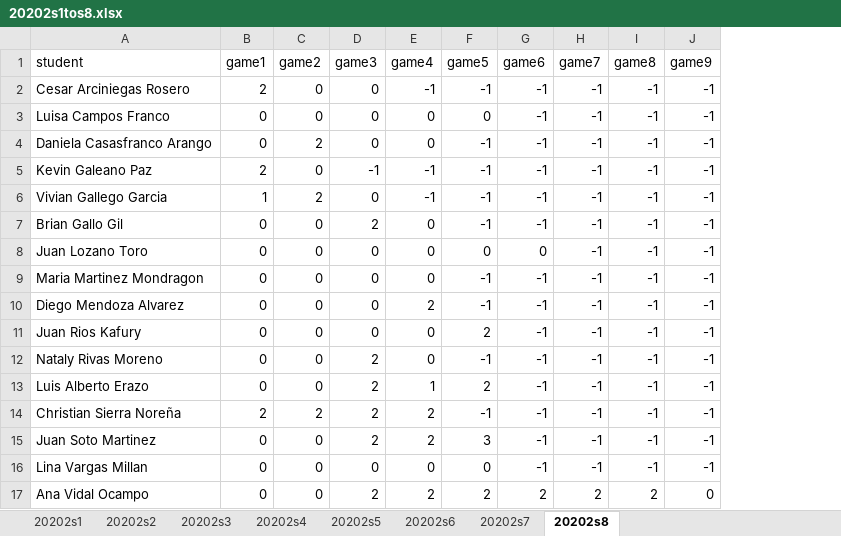
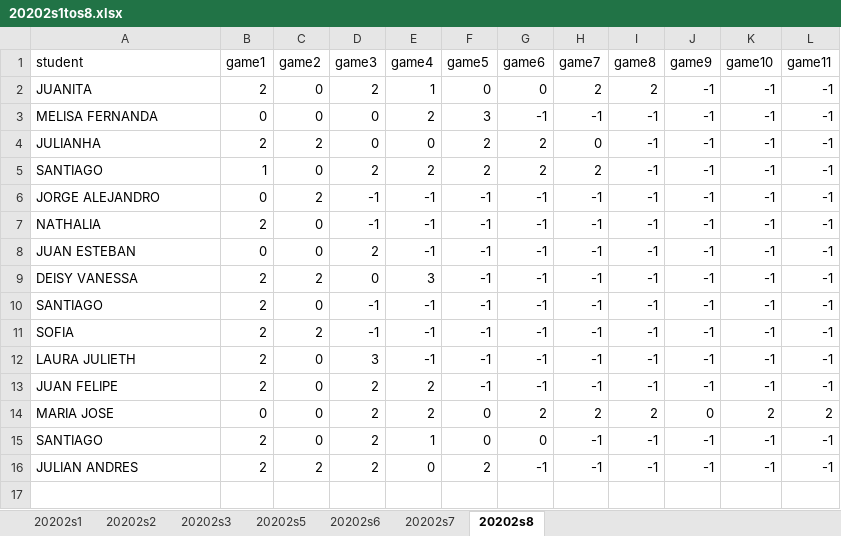
Before and after one commit to Baronco/data_text, an Excel workbook: 20202s1tos8.xlsx, sheet 20202s8, drawn as a sheet; values as stored, in another font and other column widths than the file's, no borders; conditional formats not drawn; removed rows and columns are numbered as before the commit, all else as after; the diff names each change by its address in the sheet, - before the commit and + after, or states it on an @@ line.

```diff
--- a/20202s1tos8.xlsx (sheet 20202s8)
+++ b/20202s1tos8.xlsx (sheet 20202s8)
-sheet tab: 20202s4
+column K (game10), row 3: -1; rows 6-11: all -1; rows 13-14: -1 | 2
+column L (game11), row 3: -1; rows 6-11: all -1; rows 13-14: -1 | 2
-row 2: Cesar Arciniegas Rosero | 2 | 0 | 0 | -1 | -1 | -1 | -1 | -1 | -1
+row 2: JUANITA | 2 | 0 | 2 | 1 | 0 | 0 | 2 | 2 | -1 | -1 | -1
-A3 (student): Luisa Campos Franco
+A3 (student): MELISA FERNANDA
-E3 (game4): 0
+E3 (game4): 2
-F3 (game5): 0
+F3 (game5): 3
+row 4: JULIANHA | 2 | 2 | 0 | 0 | 2 | 2 | 0 | -1 | -1 | -1 | -1
+row 5: SANTIAGO | 1 | 0 | 2 | 2 | 2 | 2 | 2 | -1 | -1 | -1 | -1
-A6 (student): Daniela Casasfranco Arango
+A6 (student): JORGE ALEJANDRO
-D6 (game3): 0
+D6 (game3): -1
-E6 (game4): 0
+E6 (game4): -1
-A7 (student): Kevin Galeano Paz
+A7 (student): NATHALIA
-row 6: Vivian Gallego Garcia | 1 | 2 | 0 | -1 | -1 | -1 | -1 | -1 | -1
-A8 (student): Brian Gallo Gil
+A8 (student): JUAN ESTEBAN
-E8 (game4): 0
+E8 (game4): -1
-row 8: Juan Lozano Toro | 0 | 0 | 0 | 0 | 0 | 0 | -1 | -1 | -1
-row 9: Maria Martinez Mondragon | 0 | 0 | 0 | 0 | -1 | -1 | -1 | -1 | -1
-A9 (student): Diego Mendoza Alvarez
+A9 (student): DEISY VANESSA
-B9 (game1): 0
+B9 (game1): 2
-C9 (game2): 0
+C9 (game2): 2
-E9 (game4): 2
+E9 (game4): 3
-row 11: Juan Rios Kafury | 0 | 0 | 0 | 0 | 2 | -1 | -1 | -1 | -1
-A10 (student): Nataly Rivas Moreno
+A10 (student): SANTIAGO
-B10 (game1): 0
+B10 (game1): 2
-D10 (game3): 2
+D10 (game3): -1
-E10 (game4): 0
+E10 (game4): -1
-row 13: Luis Alberto Erazo | 0 | 0 | 2 | 1 | 2 | -1 | -1 | -1 | -1
-A11 (student): Christian Sierra Noreña
+A11 (student): SOFIA
-D11 (game3): 2
+D11 (game3): -1
-E11 (game4): 2
+E11 (game4): -1
+row 12: LAURA JULIETH | 2 | 0 | 3 | -1 | -1 | -1 | -1 | -1 | -1 | -1 | -1
-A13 (student): Juan Soto Martinez
+A13 (student): JUAN FELIPE
-B13 (game1): 0
+B13 (game1): 2
-F13 (game5): 3
+F13 (game5): -1
-row 16: Lina Vargas Millan | 0 | 0 | 0 | 0 | 0 | -1 | -1 | -1 | -1
-A14 (student): Ana Vidal Ocampo
+A14 (student): MARIA JOSE
-F14 (game5): 2
+F14 (game5): 0
+row 15: SANTIAGO | 2 | 0 | 2 | 1 | 0 | 0 | -1 | -1 | -1 | -1 | -1
+row 16: JULIAN ANDRES | 2 | 2 | 2 | 0 | 2 | -1 | -1 | -1 | -1 | -1 | -1
```
Also changed, not shown: sheet 20202s1, sheet 20202s2, sheet 20202s7, sheet 20202s6, sheet 20202s3, sheet 20202s5, 20201s1tos8.xlsx.
